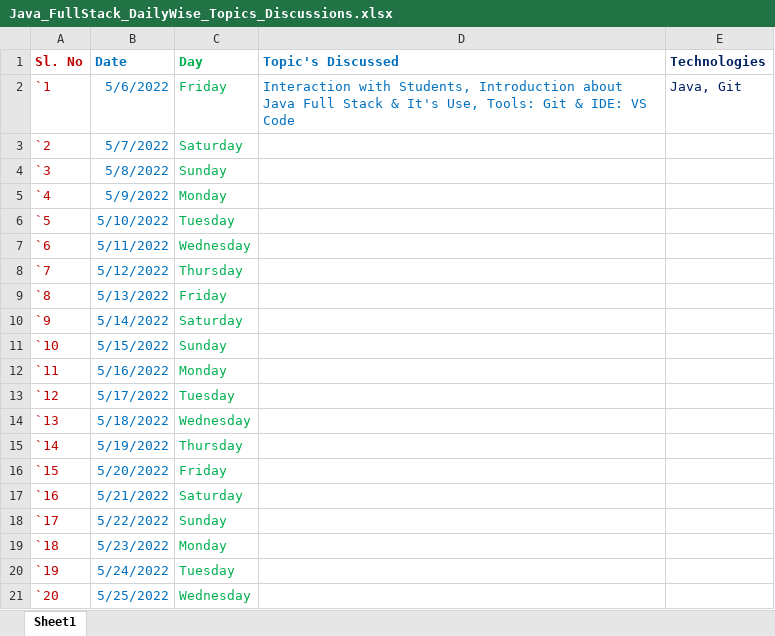
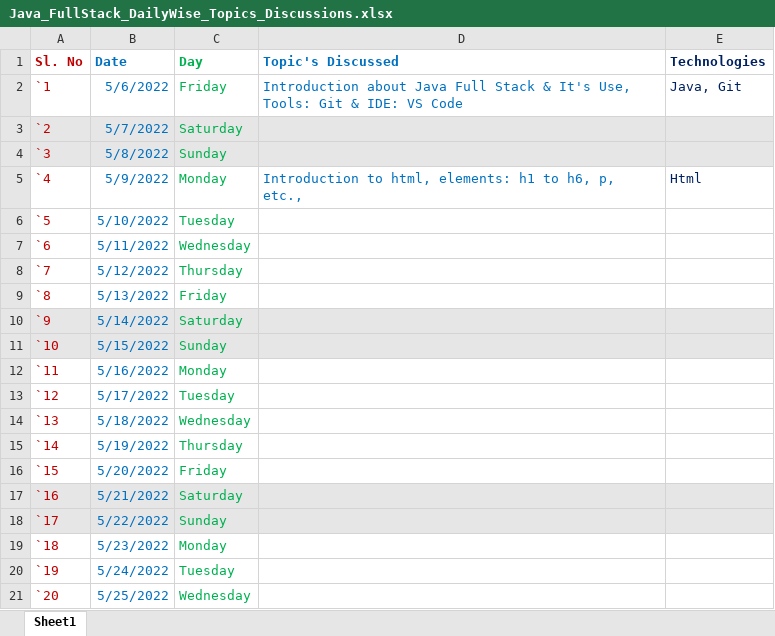
Before and after one commit to skillxup/java-full-stack-sessions, an Excel workbook: Java_FullStack_DailyWise_Topics_Discussions.xlsx, sheet Sheet1, drawn as a sheet; only a part is shown; values as stored, in another font and other column widths than the file's, no borders; the diff names each change by its address in the sheet, - before the commit and + after, or states it on an @@ line.

Commit message:
html_concepts

```diff
--- a/Java_FullStack_DailyWise_Topics_Discussions.xlsx (sheet Sheet1)
+++ b/Java_FullStack_DailyWise_Topics_Discussions.xlsx (sheet Sheet1)
-D2 (Topic's Discussed): Interaction with Students, Introduction about…
+D2 (Topic's Discussed): Introduction about…
-A3:E4 fill: none
+A3:E4 fill: #E7E6E6
-D5 (Topic's Discussed): (empty)
+D5 (Topic's Discussed): Introduction to html, elements: h1 to h6, p, etc.,
-E5 (Technologies): (empty)
+E5 (Technologies): Html
-A10:E11 fill: none
+A10:E11 fill: #E7E6E6
-A17:E18 fill: none
+A17:E18 fill: #E7E6E6
```
Also changed, not shown: 3 other files.
